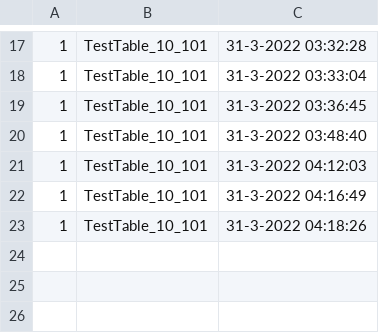
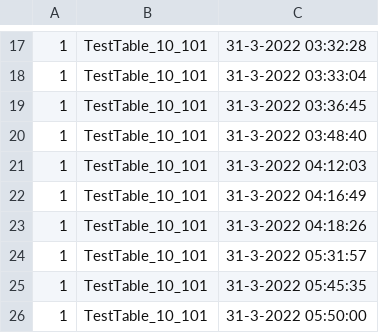
Before and after one commit to NeoSOFT-Technologies/search-as-service, a CSV file: null.csv, drawn as a sheet; only a part is shown, gaps mark what is left out; the diff names each change by its address in the sheet, - before the commit and + after, or states it on an @@ line.

```diff
--- a/null.csv
+++ b/null.csv
+row 24: 1 | TestTable_10_101 | 31-3-2022 05:31:57
+row 25: 1 | TestTable_10_101 | 31-3-2022 05:45:35
+row 26: 1 | TestTable_10_101 | 31-3-2022 05:50:00
```
Also changed, not shown: DeletedRecordFiles/SchemaDeleteRecord.csv, 4 other files.
